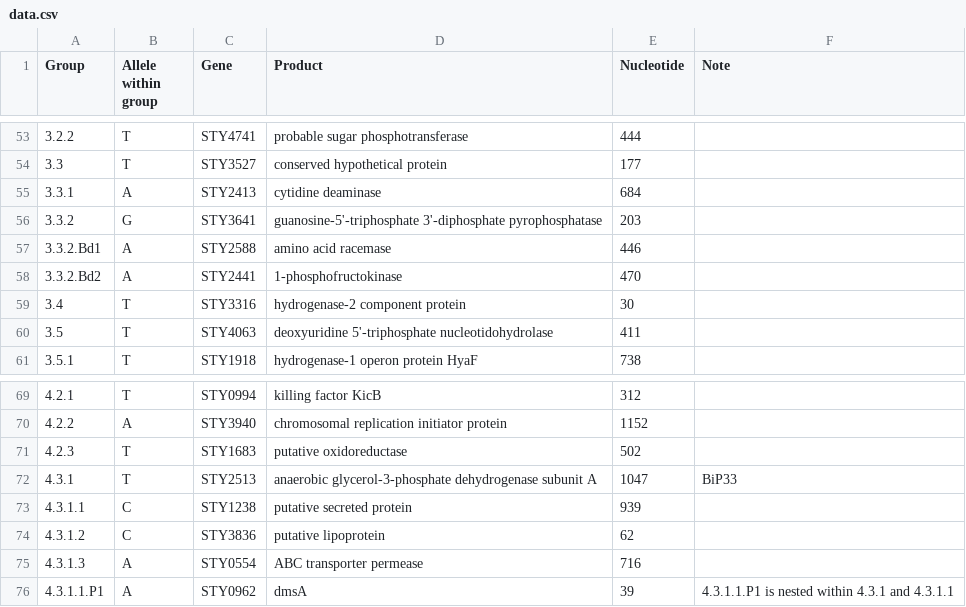
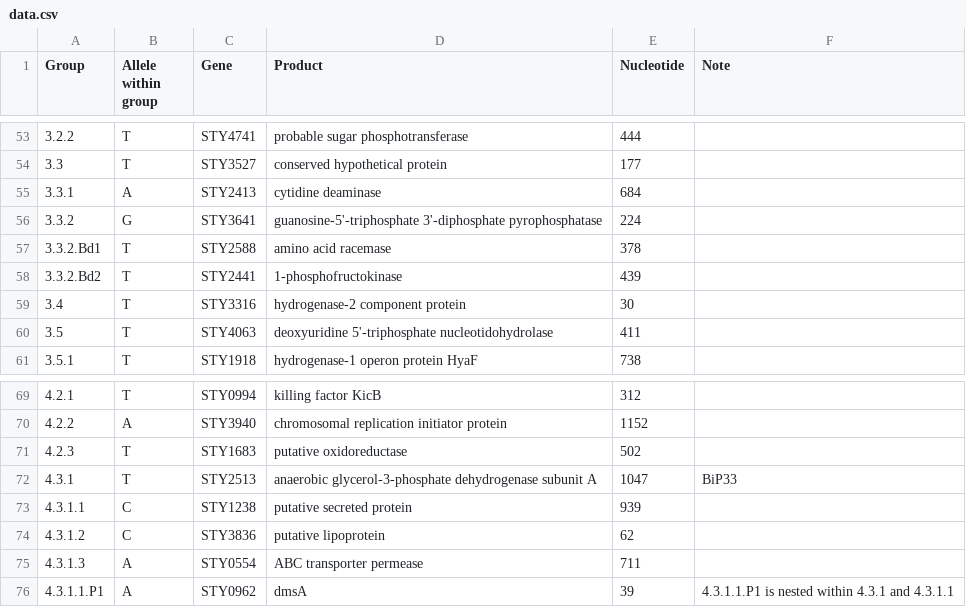
Before and after one commit to pathogenwatch-oss/genotyphi, a CSV file: resources/data.csv, drawn as a sheet; only a part is shown, gaps mark what is left out.

Commit message:
Fixed mutation types and locations using text examples.

```diff
--- a/resources/data.csv
+++ b/resources/data.csv
@@ -55,5 +55,5 @@ Group,Allele within group,Gene,Product,Nucleotide,Note
 3.3.1,A,STY2413,cytidine deaminase,684,
-3.3.2,G,STY3641,guanosine-5'-triphosphate 3'-diphosphate pyrophosphatase,203,
-3.3.2.Bd1,A,STY2588,amino acid racemase,446,
-3.3.2.Bd2,A,STY2441,1-phosphofructokinase,470,
+3.3.2,G,STY3641,guanosine-5'-triphosphate 3'-diphosphate pyrophosphatase,224,
+3.3.2.Bd1,T,STY2588,amino acid racemase,378,
+3.3.2.Bd2,T,STY2441,1-phosphofructokinase,439,
 3.4,T,STY3316,hydrogenase-2 component protein,30,
@@ -74,3 +74,3 @@ Group,Allele within group,Gene,Product,Nucleotide,Note
 4.3.1.2,C,STY3836,putative lipoprotein,62,
-4.3.1.3,A,STY0554,ABC transporter permease,716,
+4.3.1.3,A,STY0554,ABC transporter permease,711,
 4.3.1.1.P1,A,STY0962,dmsA,39,4.3.1.1.P1 is nested within 4.3.1 and 4.3.1.1
```
